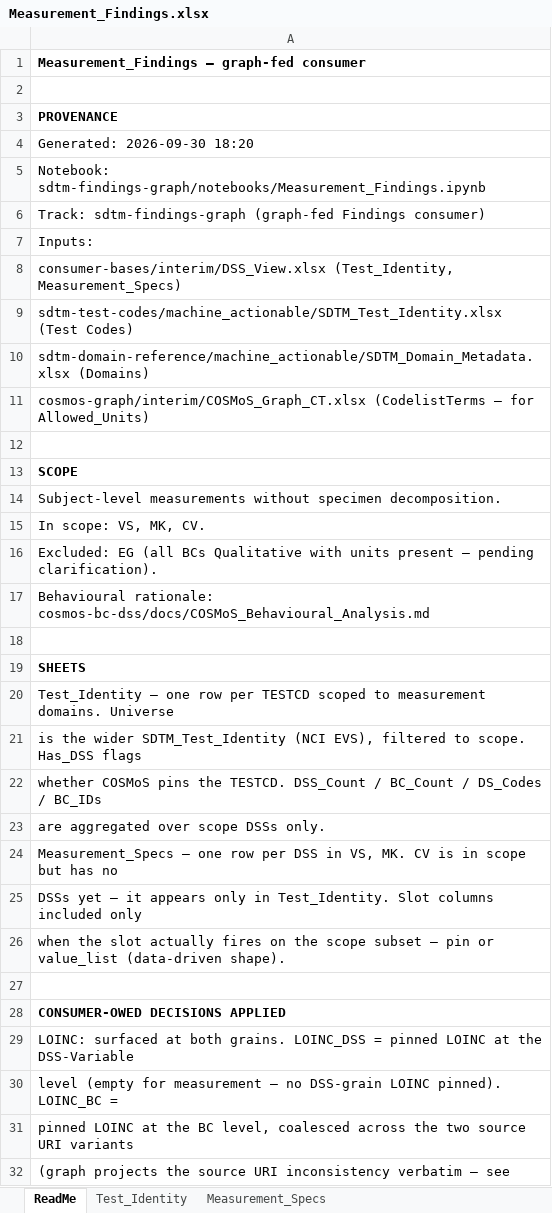
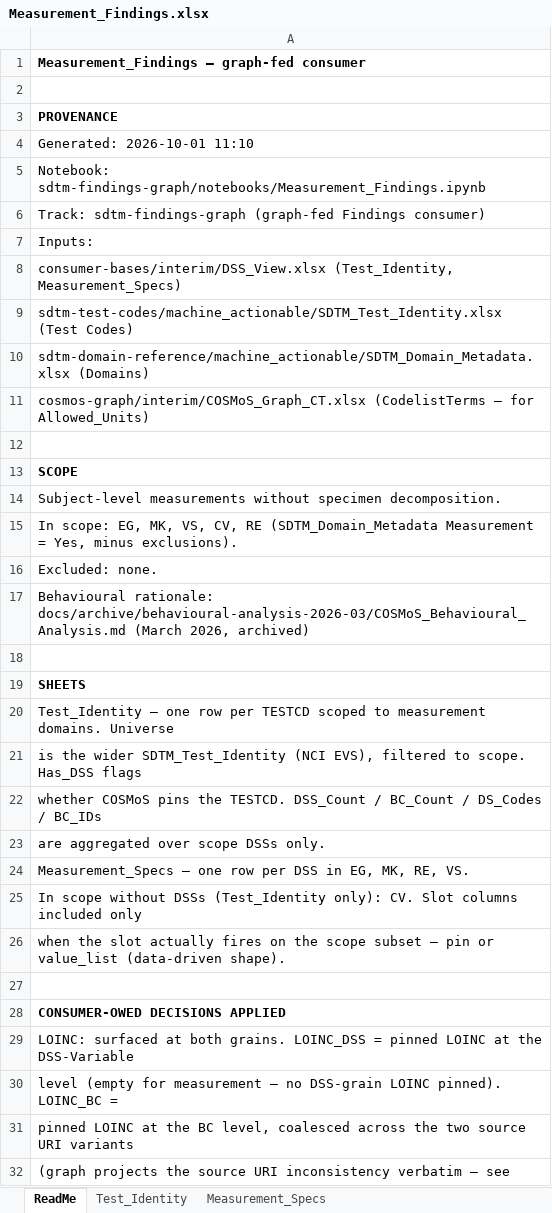
Before and after one commit to kerfors/cdisc-for-ai, an Excel workbook: sdtm-findings-graph/machine_actionable/Measurement_Findings.xlsx, sheet ReadMe, drawn as a sheet; only a part is shown; values as stored, in another font and other column widths than the file's, no borders; the diff names each change by its address in the sheet, - before the commit and + after, or states it on an @@ line.

```diff
--- a/sdtm-findings-graph/machine_actionable/Measurement_Findings.xlsx (sheet ReadMe)
+++ b/sdtm-findings-graph/machine_actionable/Measurement_Findings.xlsx (sheet ReadMe)
-A4: Generated: 2026-09-30 18:20
+A4: Generated: 2026-10-01 11:10
-A15: In scope: VS, MK, CV.
+A15: In scope: EG, MK, VS, CV, RE (SDTM_Domain_Metadata Measurement = Yes, minus exclusions).
-A16: Excluded: EG (all BCs Qualitative with units present — pending clarification).
+A16: Excluded: none.
-A17: Behavioural rationale: cosmos-bc-dss/docs/COSMoS_Behavioural_Analysis.md
+A17: Behavioural rationale: docs/archive/behavioural-analysis-2026-03/COSMoS_Behavioural_Analysis.md (March 2026, archived)
-A24: …DSS in VS, MK. CV is in scope but has no
+A24: …DSS in EG, MK, RE, VS.
-A25: DSSs yet — it appears only in Test_Identity. Slot columns…
+A25: In scope without DSSs (Test_Identity only): CV. Slot columns…
```
Also changed, not shown: sheet Measurement_Specs, sheet Test_Identity, link-semantics/interim/Code_Collision_Check.xlsx, sdtm-domain-reference/machine_actionable/SDTM_Domain_Metadata.xlsx, 45 other files.
